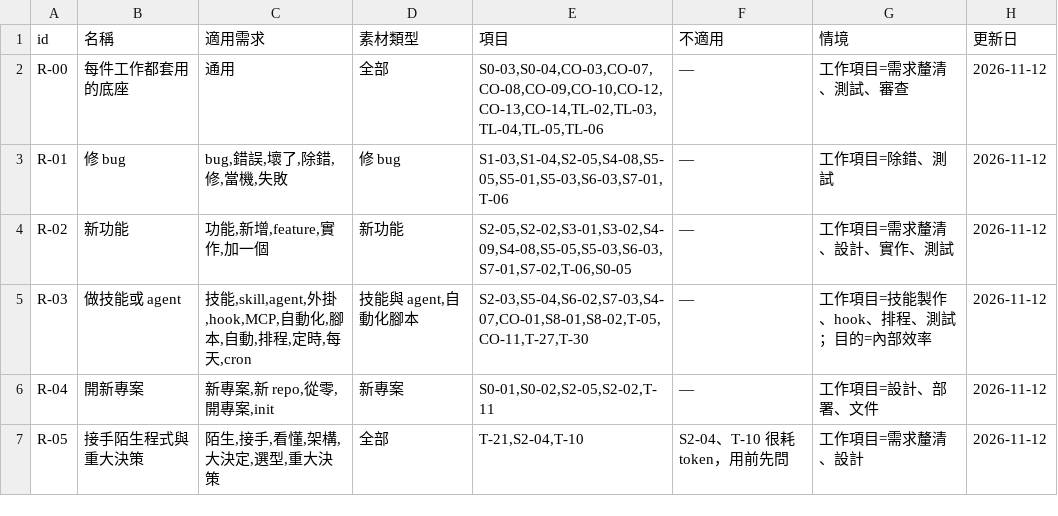
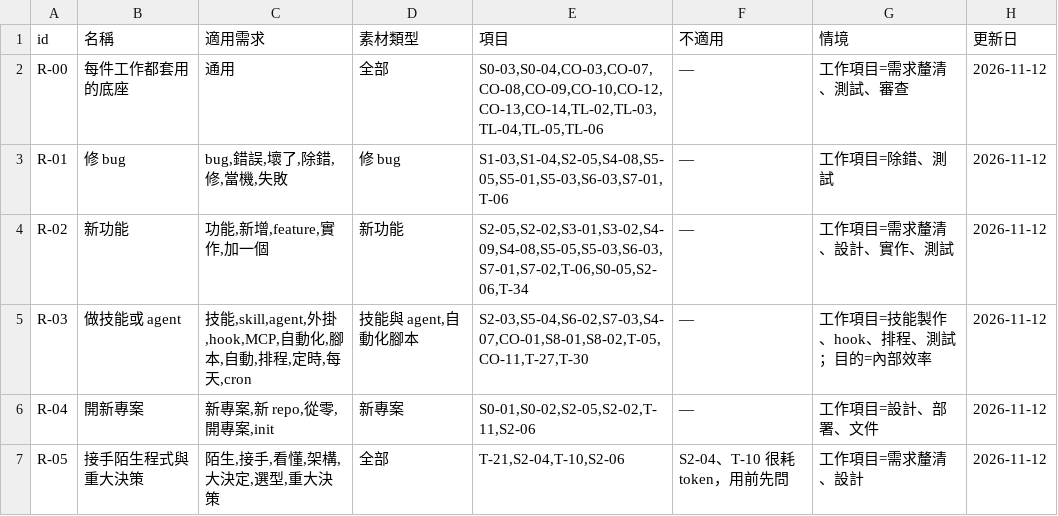
Before and after one commit to mick3412/engineering-playbook, a CSV file: data/recipes.csv, drawn as a sheet.

```diff
--- a/data/recipes.csv
+++ b/data/recipes.csv
@@ -3,5 +3,5 @@
 "R-01","修 bug","bug,錯誤,壞了,除錯,修,當機,失敗","修 bug","S1-03,S1-04,S2-05,S4-08,S5-05,S5-01,S5-03,S6-03,S7-01,T-06","—","工作項目=除錯、測試","2026-11-12"
-"R-02","新功能","功能,新增,feature,實作,加一個","新功能","S2-05,S2-02,S3-01,S3-02,S4-09,S4-08,S5-05,S5-03,S6-03,S7-01,S7-02,T-06,S0-05","—","工作項目=需求釐清、設計、實作、測試","2026-11-12"
+"R-02","新功能","功能,新增,feature,實作,加一個","新功能","S2-05,S2-02,S3-01,S3-02,S4-09,S4-08,S5-05,S5-03,S6-03,S7-01,S7-02,T-06,S0-05,S2-06,T-34","—","工作項目=需求釐清、設計、實作、測試","2026-11-12"
 "R-03","做技能或 agent","技能,skill,agent,外掛,hook,MCP,自動化,腳本,自動,排程,定時,每天,cron","技能與 agent,自動化腳本","S2-03,S5-04,S6-02,S7-03,S4-07,CO-01,S8-01,S8-02,T-05,CO-11,T-27,T-30","—","工作項目=技能製作、hook、排程、測試；目的=內部效率","2026-11-12"
-"R-04","開新專案","新專案,新 repo,從零,開專案,init","新專案","S0-01,S0-02,S2-05,S2-02,T-11","—","工作項目=設計、部署、文件","2026-11-12"
-"R-05","接手陌生程式與重大決策","陌生,接手,看懂,架構,大決定,選型,重大決策","全部","T-21,S2-04,T-10","S2-04、T-10 很耗 token，用前先問","工作項目=需求釐清、設計","2026-11-12"
+"R-04","開新專案","新專案,新 repo,從零,開專案,init","新專案","S0-01,S0-02,S2-05,S2-02,T-11,S2-06","—","工作項目=設計、部署、文件","2026-11-12"
+"R-05","接手陌生程式與重大決策","陌生,接手,看懂,架構,大決定,選型,重大決策","全部","T-21,S2-04,T-10,S2-06","S2-04、T-10 很耗 token，用前先問","工作項目=需求釐清、設計","2026-11-12"
```
Also changed, not shown: data/entries.csv, data/sources.csv, 9 other files.
